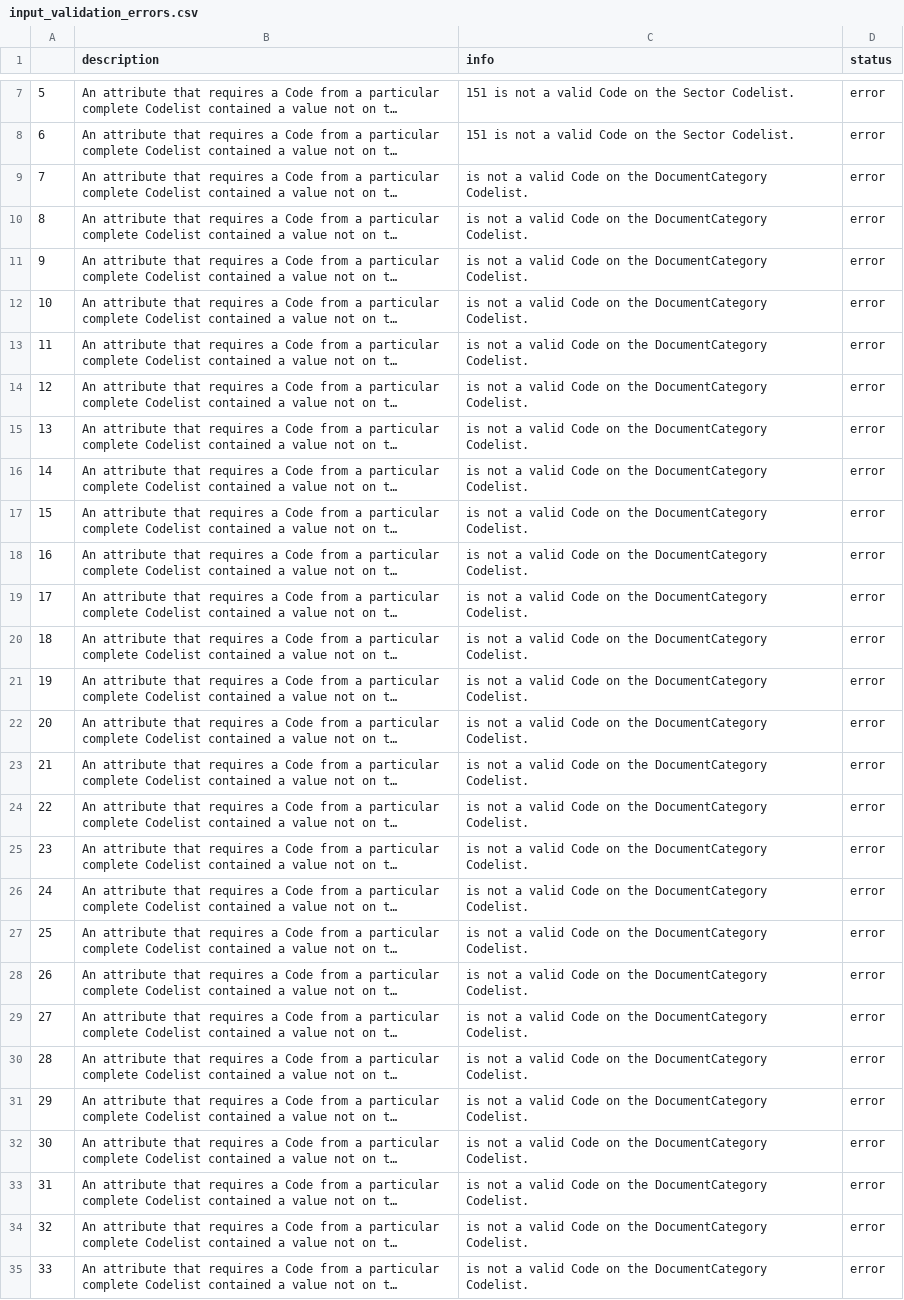
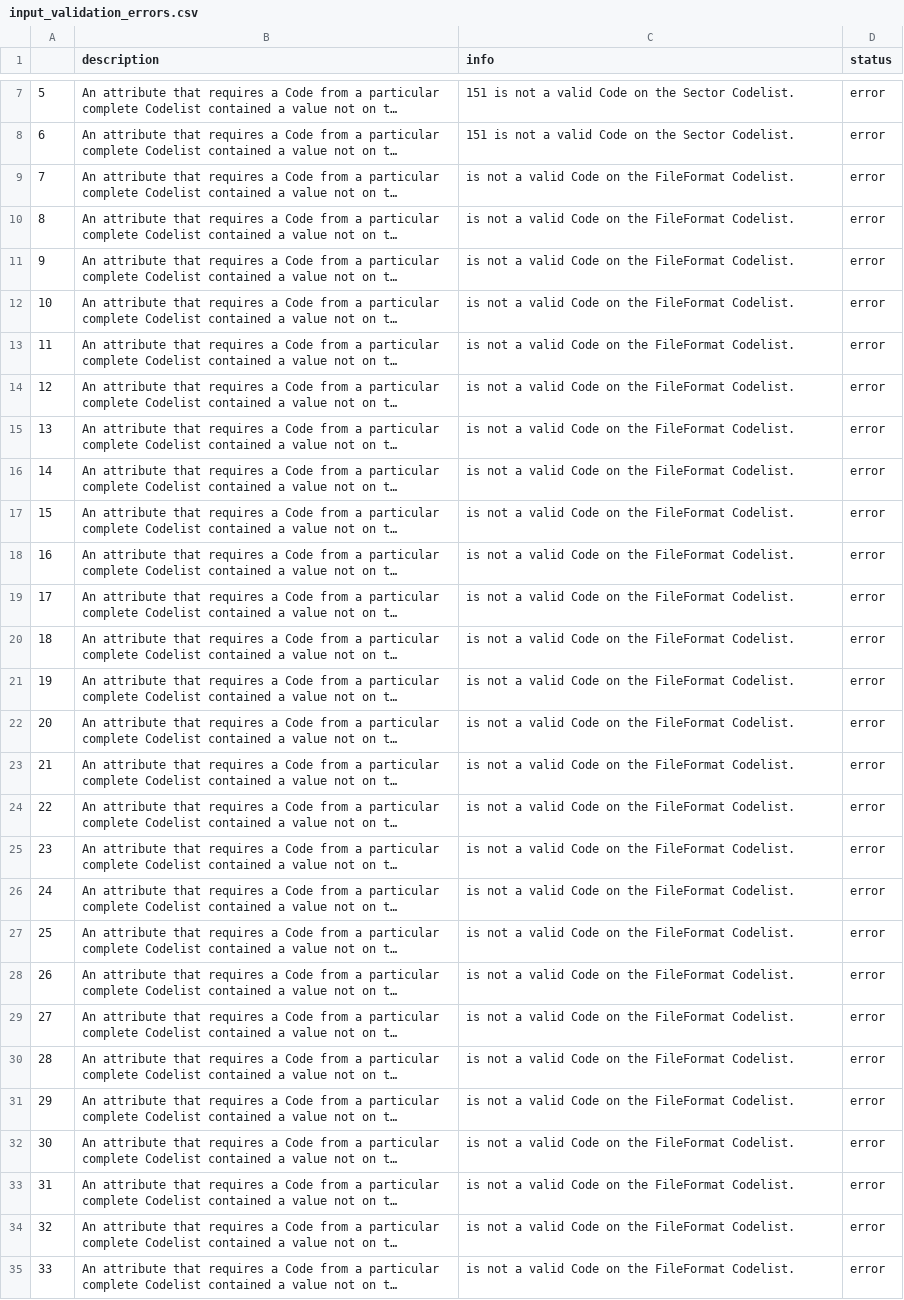
Before and after one commit to devinit/iati-editor, a CSV file: test_data/input_validation_errors.csv, drawn as a sheet; only a part is shown, gaps mark what is left out; long unchanged cells end in …; the diff covers the shown part only; the diff names each change by its address in the sheet, - before the commit and + after, or states it on an @@ line.

```diff
--- a/test_data/input_validation_errors.csv
+++ b/test_data/input_validation_errors.csv
-C9:C35 (info): …on the DocumentCategory Codelist.
+C9:C35 (info): …on the FileFormat Codelist.
```
Also changed, not shown: 127 edited cells elsewhere in this file, test_data/output_validation_errors.csv.
